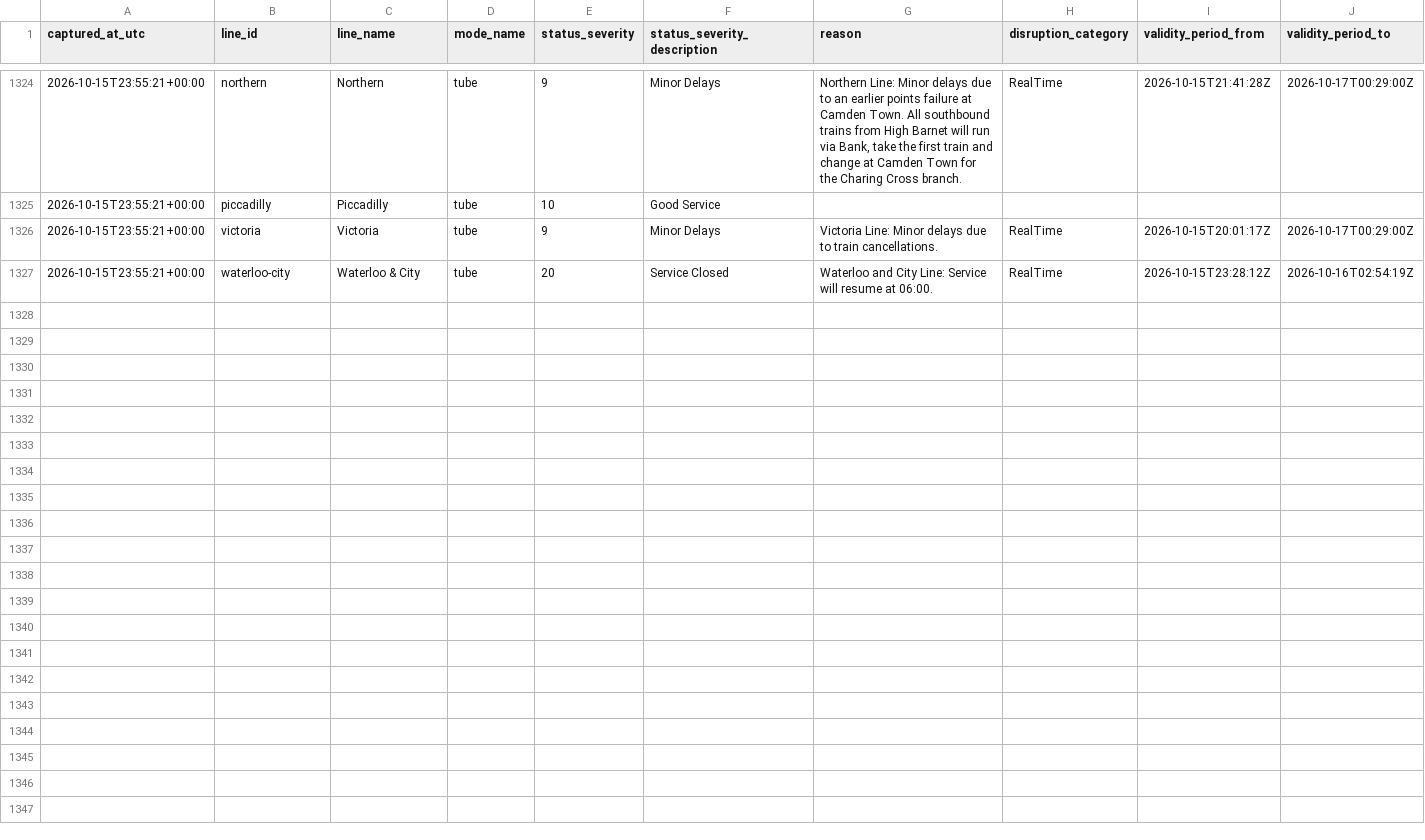
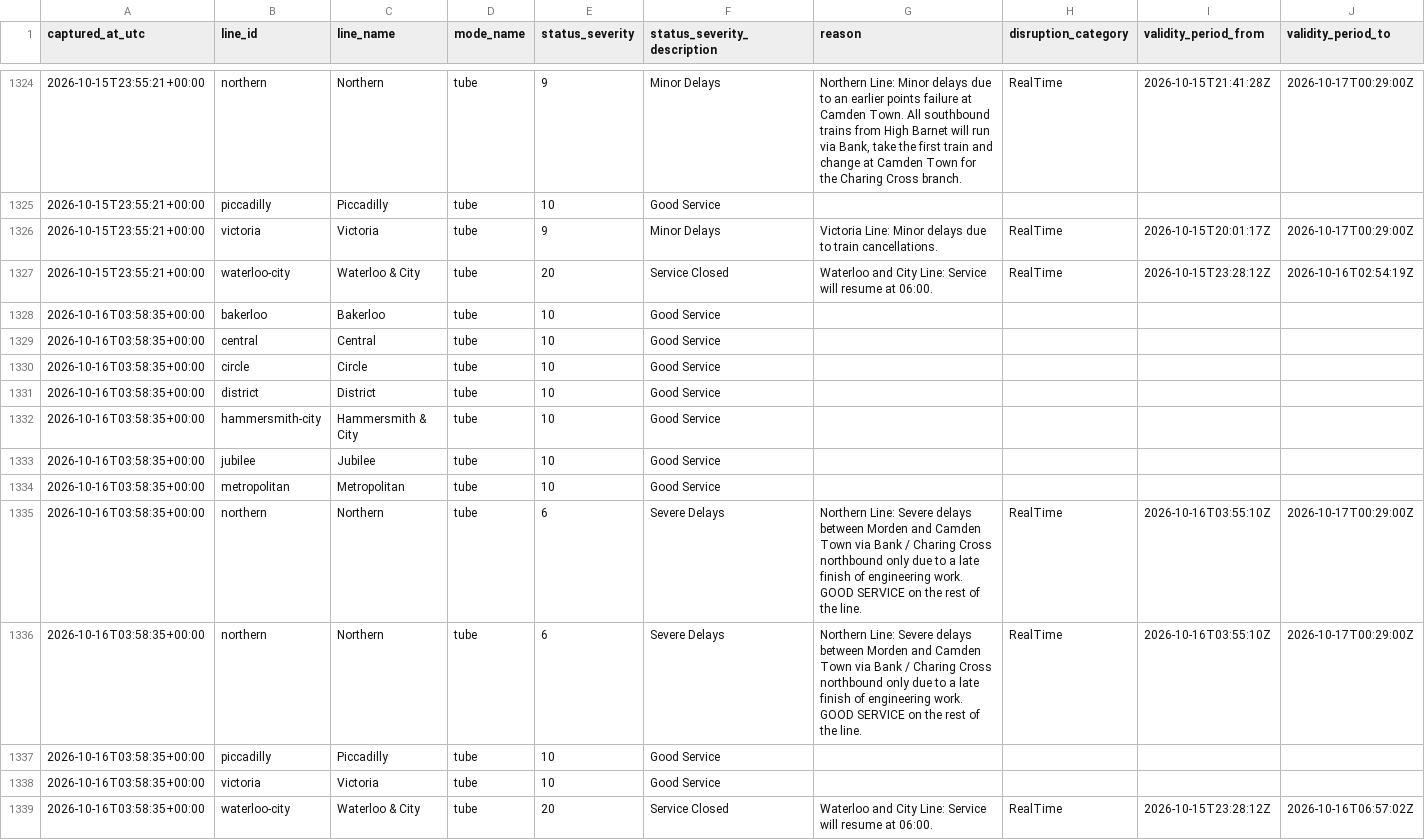
Before and after one commit to hitanshu8141/tfl-delay-dashboard, a CSV file: tfl_status_log.csv, drawn as a sheet; only a part is shown, gaps mark what is left out.

```diff
--- a/tfl_status_log.csv
+++ b/tfl_status_log.csv
@@ -1335 +1335,13 @@ captured_at_utc,line_id,line_name,mode_name,status_severity,status_severity_desc
 2026-10-15T23:55:21+00:00,waterloo-city,Waterloo & City,tube,20,Service Closed,Waterloo and City Line: Service will resume at 06:00.,RealTime,2026-10-15T23:28:12Z,2026-10-16T02:54:19Z
+2026-10-16T03:58:35+00:00,bakerloo,Bakerloo,tube,10,Good Service,,,,
+2026-10-16T03:58:35+00:00,central,Central,tube,10,Good Service,,,,
+2026-10-16T03:58:35+00:00,circle,Circle,tube,10,Good Service,,,,
+2026-10-16T03:58:35+00:00,district,District,tube,10,Good Service,,,,
+2026-10-16T03:58:35+00:00,hammersmith-city,Hammersmith & City,tube,10,Good Service,,,,
+2026-10-16T03:58:35+00:00,jubilee,Jubilee,tube,10,Good Service,,,,
+2026-10-16T03:58:35+00:00,metropolitan,Metropolitan,tube,10,Good Service,,,,
+2026-10-16T03:58:35+00:00,northern,Northern,tube,6,Severe Delays,Northern Line: Severe delays between Morden and Camden Town via Bank / Charing Cross northbound only due to a late finish of engineering work. GOOD SERVICE on the rest of the line.,RealTime,2026-10-16T03:55:10Z,2026-10-17T00:29:00Z
+2026-10-16T03:58:35+00:00,northern,Northern,tube,6,Severe Delays,Northern Line: Severe delays between Morden and Camden Town via Bank / Charing Cross northbound only due to a late finish of engineering work. GOOD SERVICE on the rest of the line.,RealTime,2026-10-16T03:55:10Z,2026-10-17T00:29:00Z
+2026-10-16T03:58:35+00:00,piccadilly,Piccadilly,tube,10,Good Service,,,,
+2026-10-16T03:58:35+00:00,victoria,Victoria,tube,10,Good Service,,,,
+2026-10-16T03:58:35+00:00,waterloo-city,Waterloo & City,tube,20,Service Closed,Waterloo and City Line: Service will resume at 06:00.,RealTime,2026-10-15T23:28:12Z,2026-10-16T06:57:02Z
```
